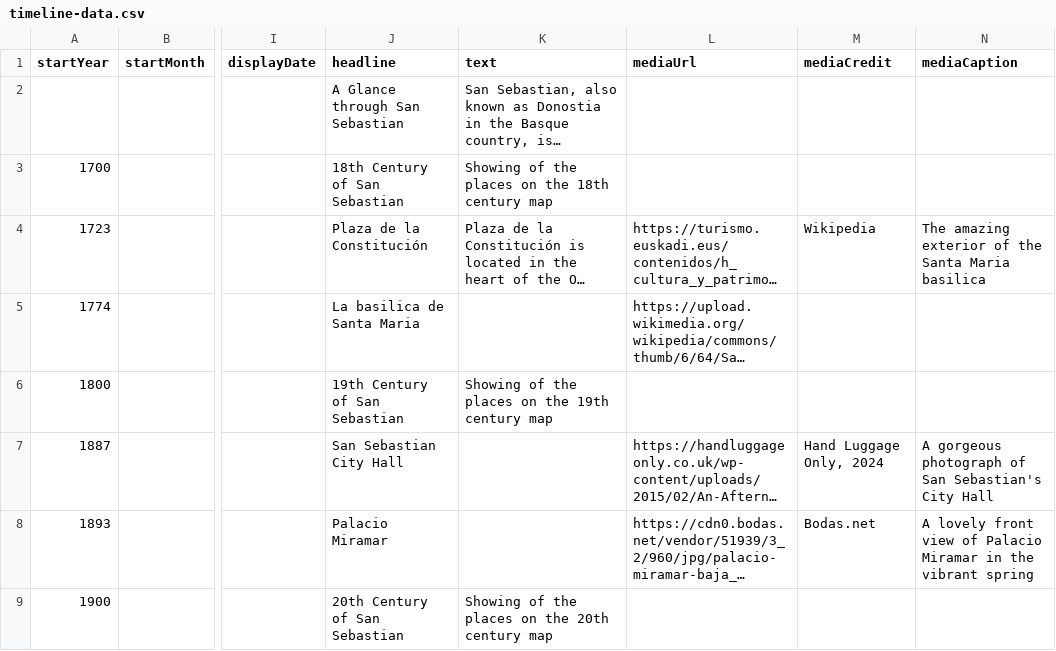
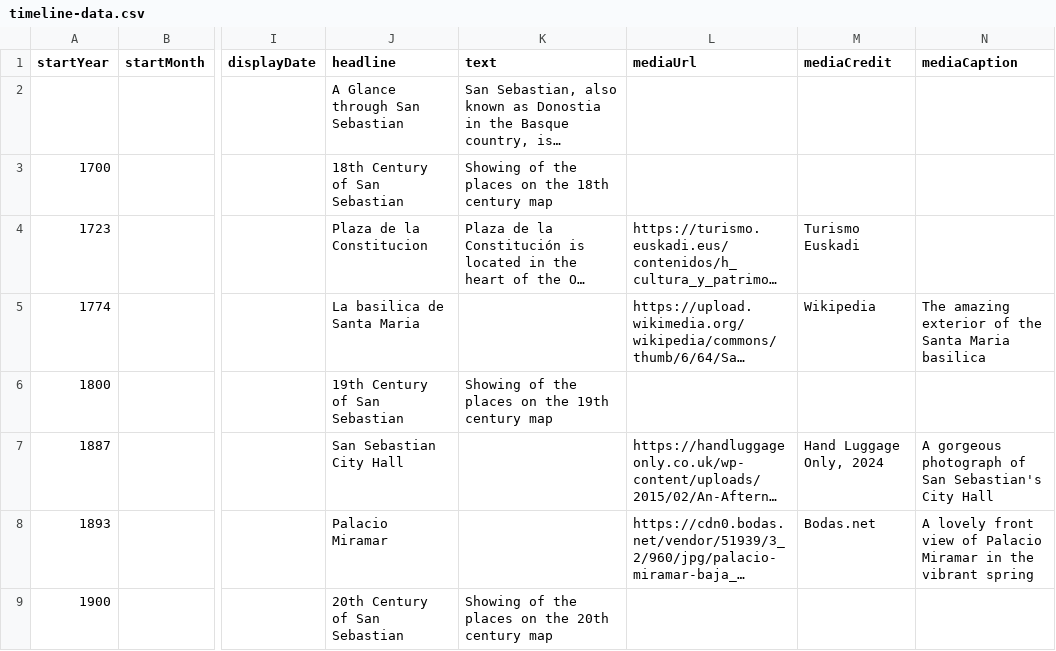
Before and after one commit to DeustoKom/MSGW24-timeline, a CSV file: docs/Group-MediaMasters/timeline-data.csv, drawn as a sheet; only a part is shown, gaps mark what is left out; long unchanged cells end in …; the diff covers the shown part only; the diff names each change by its address in the sheet, - before the commit and + after, or states it on an @@ line.

Commit message:
Draft 7

```diff
--- a/docs/Group-MediaMasters/timeline-data.csv
+++ b/docs/Group-MediaMasters/timeline-data.csv
-J4 (headline): Plaza de la Constitución
+J4 (headline): Plaza de la Constitucion
-M4 (mediaCredit): Wikipedia
+M4 (mediaCredit): Turismo Euskadi
-N4 (mediaCaption): The amazing exterior of the Santa Maria basilica
+N4 (mediaCaption): (empty)
-M5 (mediaCredit): (empty)
+M5 (mediaCredit): Wikipedia
-N5 (mediaCaption): (empty)
+N5 (mediaCaption): The amazing exterior of the Santa Maria basilica
```
Also changed, not shown: 1 added row and 1 edited cell elsewhere in this file.
